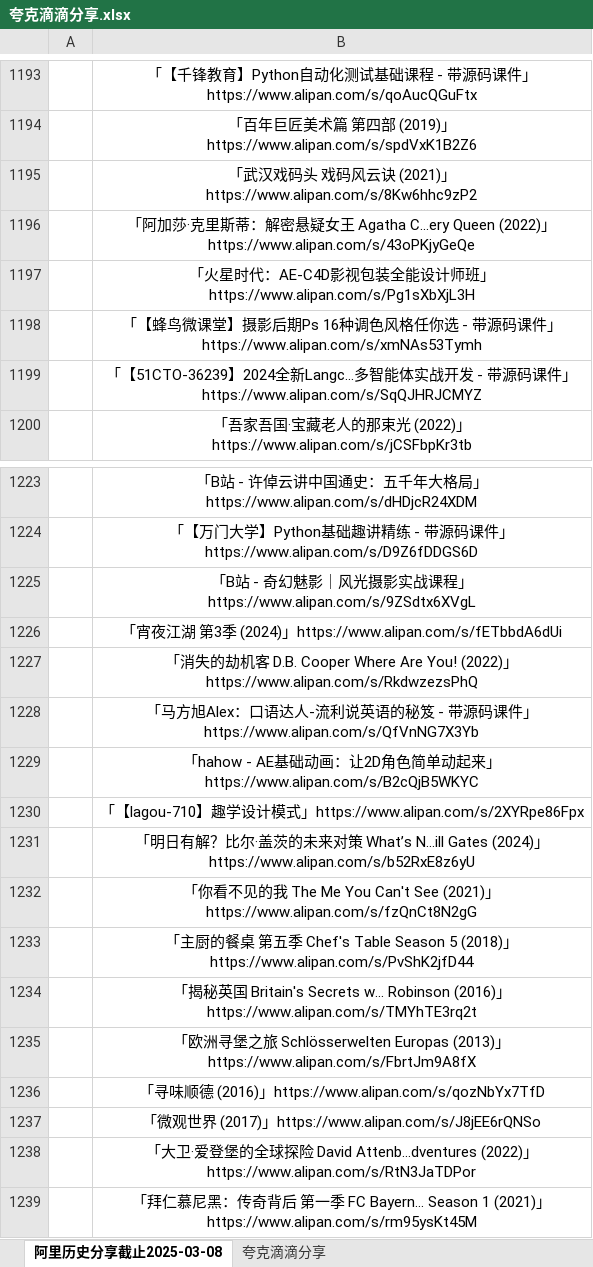
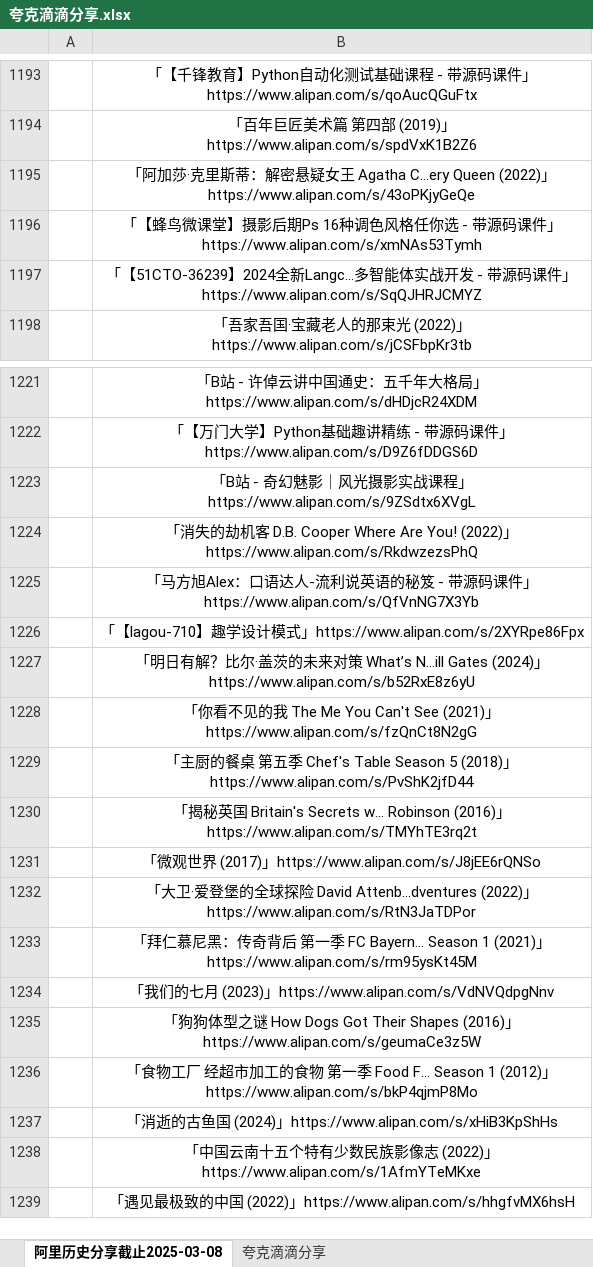
Before and after one commit to mitjavaz/memo, an Excel workbook: .ready/夸克滴滴分享.xlsx, sheet 阿里历史分享截止2025-03-08, drawn as a sheet; only a part is shown, gaps mark what is left out; the shorter side is filled out with more unchanged rows; values as stored, in another font and other column widths than the file's, no borders; the diff names each change by its address in the sheet, - before the commit and + after, or states it on an @@ line.

```diff
--- a/.ready/夸克滴滴分享.xlsx (sheet 阿里历史分享截止2025-03-08)
+++ b/.ready/夸克滴滴分享.xlsx (sheet 阿里历史分享截止2025-03-08)
-row 1195:  | 「武汉戏码头 戏码风云诀 (2021)」https://www.alipan.com/s/8Kw6hhc9zP2
-row 1197:  | 「火星时代：AE-C4D影视包装全能设计师班」https://www.alipan.com/s/Pg1sXbXjL3H
-row 1226:  | 「宵夜江湖 第3季 (2024)」https://www.alipan.com/s/fETbbdA6dUi
-row 1229:  | 「hahow - AE基础动画：让2D角色简单动起来」https://www.alipan.com/s/B2cQjB5WKYC
-row 1235:  | 「欧洲寻堡之旅 Schlösserwelten Europas (2013)」https://www.alipan.com/s/FbrtJm9A8fX
-row 1236:  | 「寻味顺德 (2016)」https://www.alipan.com/s/qozNbYx7TfD
```
Also changed, not shown: sheet 夸克滴滴分享, 3 other files.
